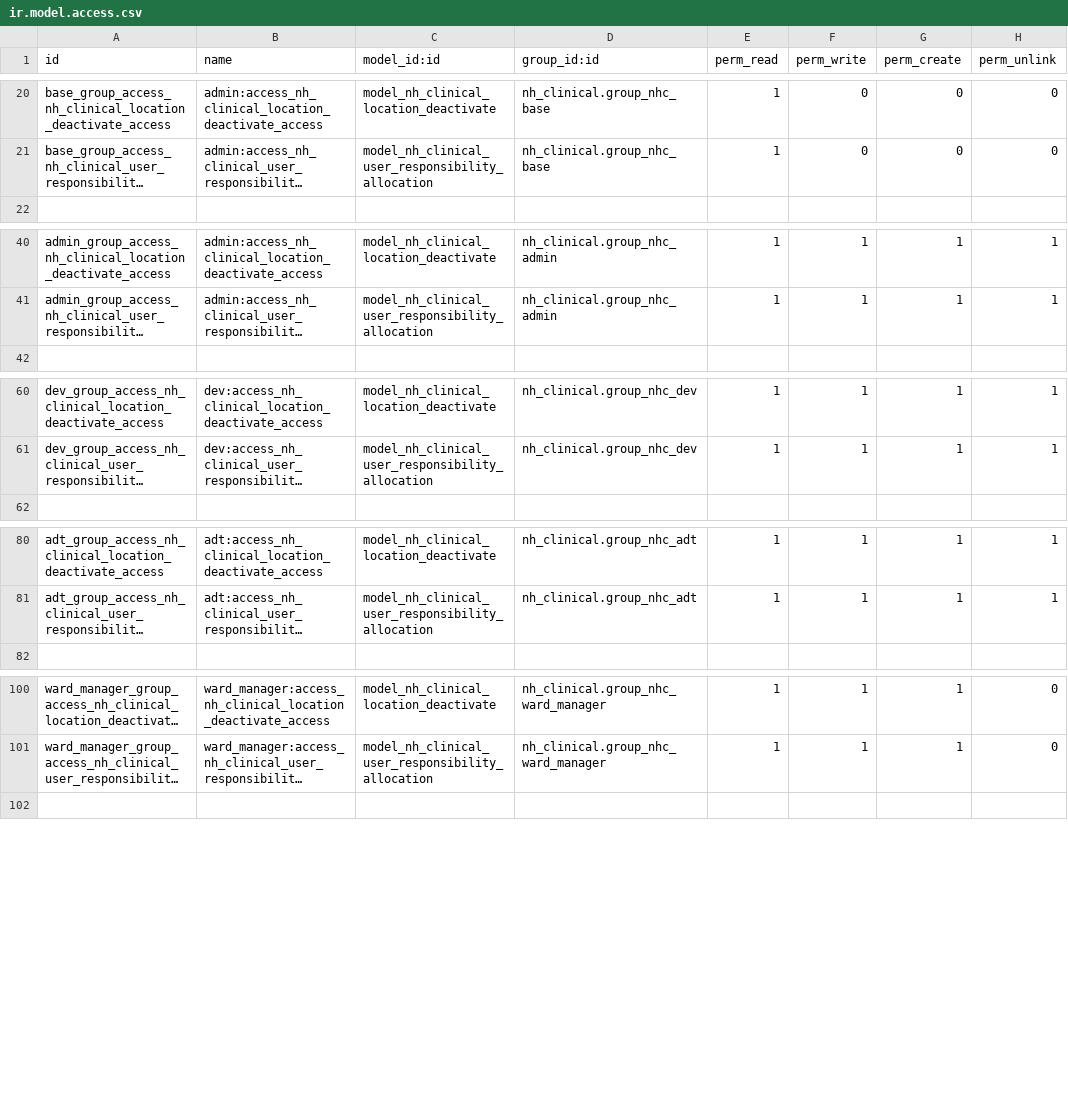
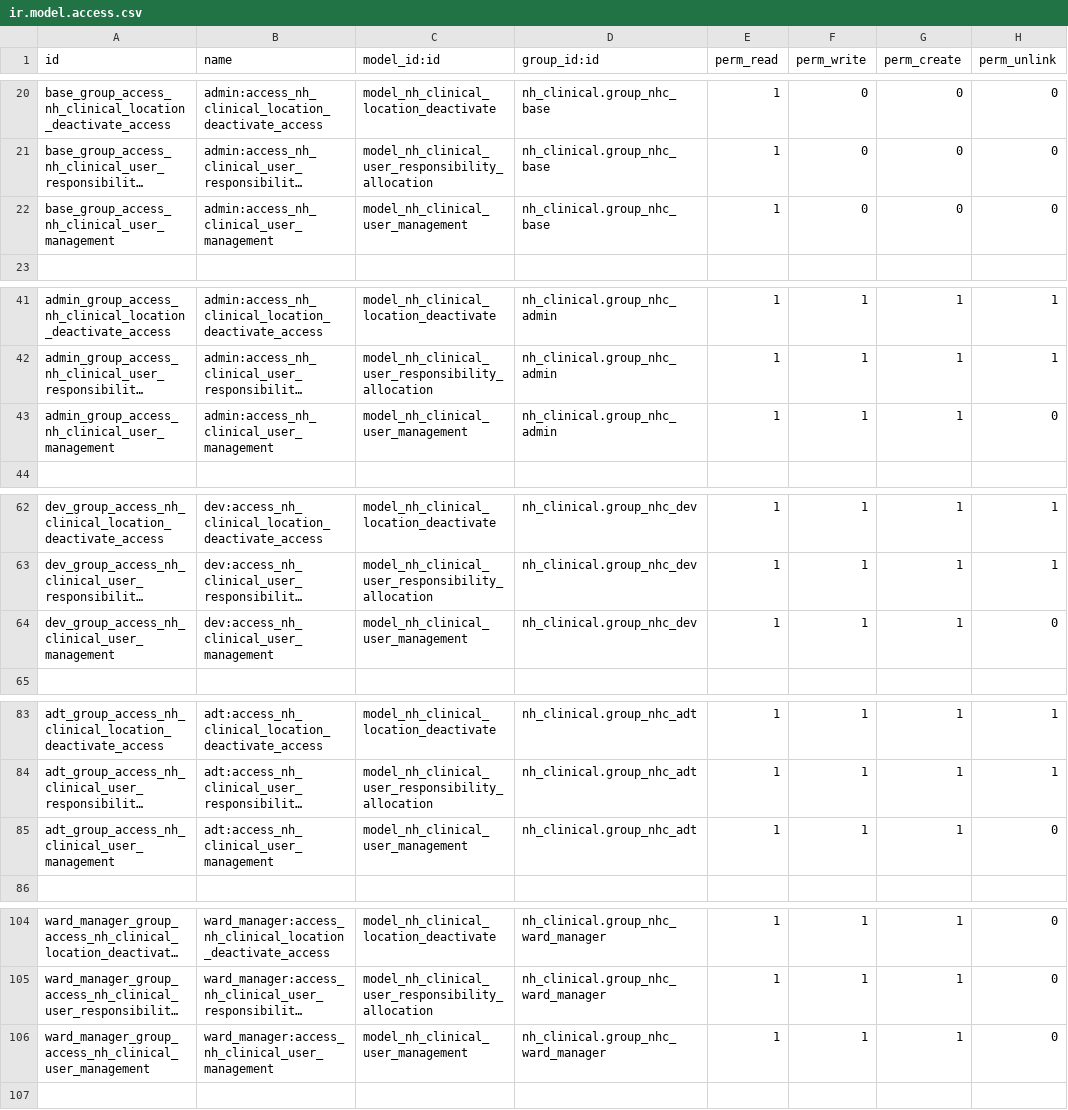
Before and after one commit to openeobs/nhclinical, a CSV file: nh_clinical/security/ir.model.access.csv, drawn as a sheet; only a part is shown, gaps mark what is left out; long unchanged cells end in …; the diff covers the shown part only; the diff names each change by its address in the sheet, - before the commit and + after, or states it on an @@ line.

Commit message:
[IMP][WI-923] User management view based on roles 1st day of work. Still on dev.

```diff
--- a/nh_clinical/security/ir.model.access.csv
+++ b/nh_clinical/security/ir.model.access.csv
+row 22: base_group_access_nh_clinical_user_management | admin:access_nh_clinical_user_management | model_nh_clinical_user_management | nh_clinical.group_nhc_base | 1 | 0 | 0 | 0
+row 43: admin_group_access_nh_clinical_user_management | admin:access_nh_clinical_user_management | model_nh_clinical_user_management | nh_clinical.group_nhc_admin | 1 | 1 | 1 | 0
+row 64: dev_group_access_nh_clinical_user_management | dev:access_nh_clinical_user_management | model_nh_clinical_user_management | nh_clinical.group_nhc_dev | 1 | 1 | 1 | 0
+row 85: adt_group_access_nh_clinical_user_management | adt:access_nh_clinical_user_management | model_nh_clinical_user_management | nh_clinical.group_nhc_adt | 1 | 1 | 1 | 0
+row 106: ward_manager_group_access_nh_clinical_user_management | ward_manager:access_nh_clinical_user_management | model_nh_clinical_user_management | nh_clinical.group_nhc_ward_manager | 1 | 1 | 1 | 0
```
Also changed, not shown: 9 added rows elsewhere in this file, 5 other files.
